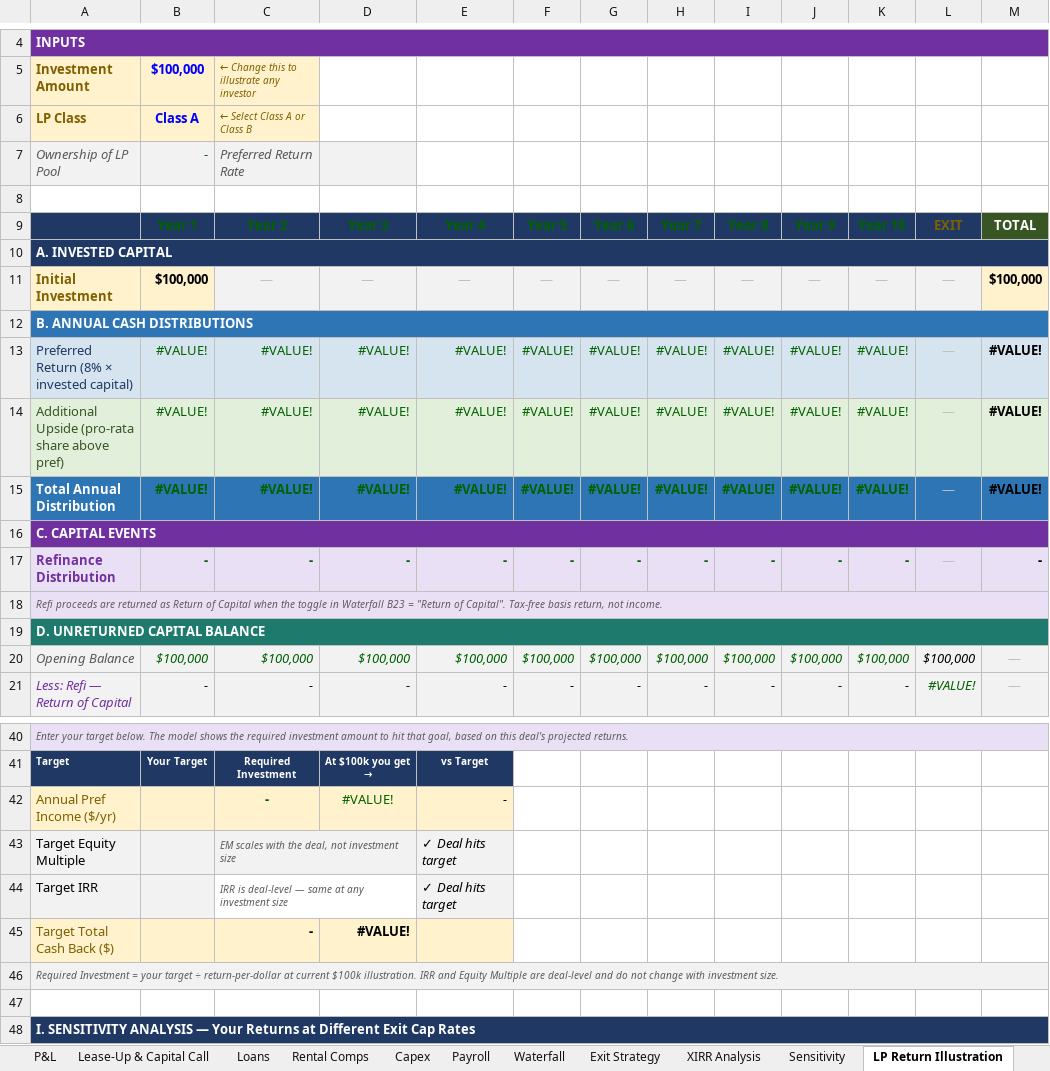
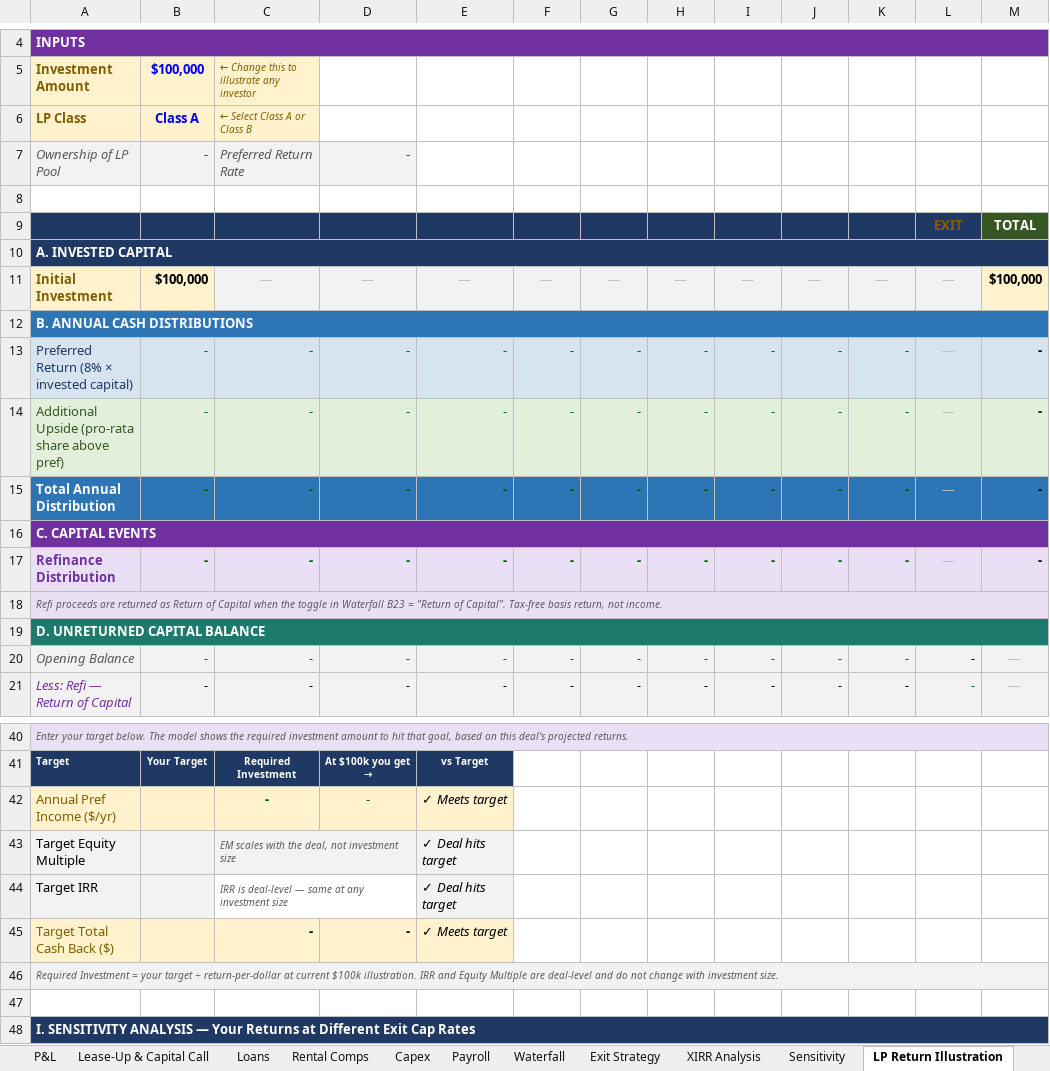
Before and after one commit to ErikJ-Stack/rent-roll-normalizer, an Excel workbook: assets/MF_UW_Model_v15.xlsx, sheet LP Return Illustration, drawn as a sheet; only a part is shown, gaps mark what is left out; values as stored, in another font and other column widths than the file's, no borders; removed rows and columns are numbered as before the commit, all else as after; the diff covers the shown part only; the diff names each change by its address in the sheet, - before the commit and + after, or states it on an @@ line.

```diff
--- a/assets/MF_UW_Model_v15.xlsx (sheet LP Return Illustration)
+++ b/assets/MF_UW_Model_v15.xlsx (sheet LP Return Illustration)
-D7: (empty)
+D7: -
-row 9:  | Year 1 | Year 2 | Year 3 | Year 4 | Year 5 | Year 6 | Year 7 | Year 8 | Year 9 | Year 10 | EXIT | TOTAL
+row 9:  |  |  |  |  |  |  |  |  |  |  | EXIT | TOTAL
-B13:B15: #VALUE!
+B13:B15: -
-C13:C15: #VALUE!
+C13:C15: -
-D13:D15: #VALUE!
+D13:D15: -
-E13:E15: #VALUE!
+E13:E15: -
-F13:F15: #VALUE!
+F13:F15: -
-G13:G15: #VALUE!
+G13:G15: -
-H13:H15: #VALUE!
+H13:H15: -
-I13:I15: #VALUE!
+I13:I15: -
-J13:J15: #VALUE!
+J13:J15: -
-K13:K15: #VALUE!
+K13:K15: -
-M13:M15: #VALUE!
+M13:M15: -
-B20: $100,000
+B20: -
-C20: $100,000
+C20: -
-D20: $100,000
+D20: -
-E20: $100,000
+E20: -
-F20: $100,000
+F20: -
-G20: $100,000
+G20: -
-H20: $100,000
+H20: -
-I20: $100,000
+I20: -
-J20: $100,000
+J20: -
-K20: $100,000
+K20: -
-L20: $100,000
+L20: -
-L21: #VALUE!
+L21: -
-D42: #VALUE!
+D42: -
-E42: -
+E42: ✓ Meets target
-D45: #VALUE!
+D45: -
-E45: (empty)
+E45: ✓ Meets target
```
Also changed, not shown: 41 edited cells elsewhere in this sheet, sheet Lease-Up & Capital Call, sheet Scenarios, sheet Loans, sheet P&L, sheet Waterfall, sheet Cover, 9 more sheets, formulas that keep their value, charts or pictures, 1 other file.
